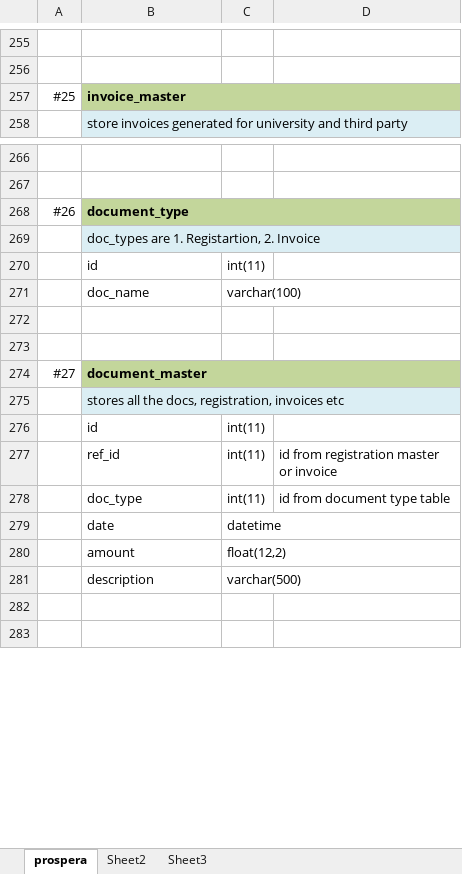
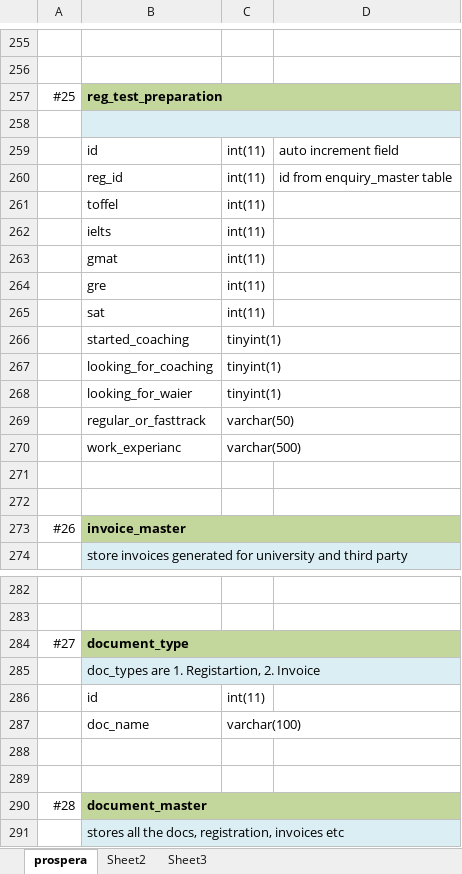
Before and after one commit to aghilesh/jaam, an Excel workbook: documents/DB.xlsx, sheet prospera, drawn as a sheet; only a part is shown, gaps mark what is left out; the shorter side is filled out with more unchanged rows; values as stored, in another font and other column widths than the file's, no borders; addresses are those after the commit; the diff covers the shown part only; the diff names each change by its address in the sheet, - before the commit and + after, or states it on an @@ line.

```diff
--- a/documents/DB.xlsx (sheet prospera)
+++ b/documents/DB.xlsx (sheet prospera)
-B257: invoice_master
+B257: reg_test_preparation
+row 258: (empty)
+row 259:  | id | int(11) | auto increment field
+row 260:  | reg_id | int(11) | id from enquiry_master table
+row 261:  | toffel | int(11)
+row 262:  | ielts | int(11)
+row 263:  | gmat | int(11)
+row 264:  | gre | int(11)
+row 265:  | sat | int(11)
+row 266:  | started_coaching | tinyint(1)
+row 267:  | looking_for_coaching | tinyint(1)
+row 268:  | looking_for_waier | tinyint(1)
+row 269:  | regular_or_fasttrack | varchar(50)
+row 270:  | work_experianc | varchar(500)
+row 271: (empty)
+row 272: (empty)
+row 273: #26 | invoice_master
-A284: #26
+A284: #27
-A290: #27
+A290: #28
```
Also changed, not shown: 1 edited cell elsewhere in this sheet, documents/Forms.xlsx, 1 other file.
